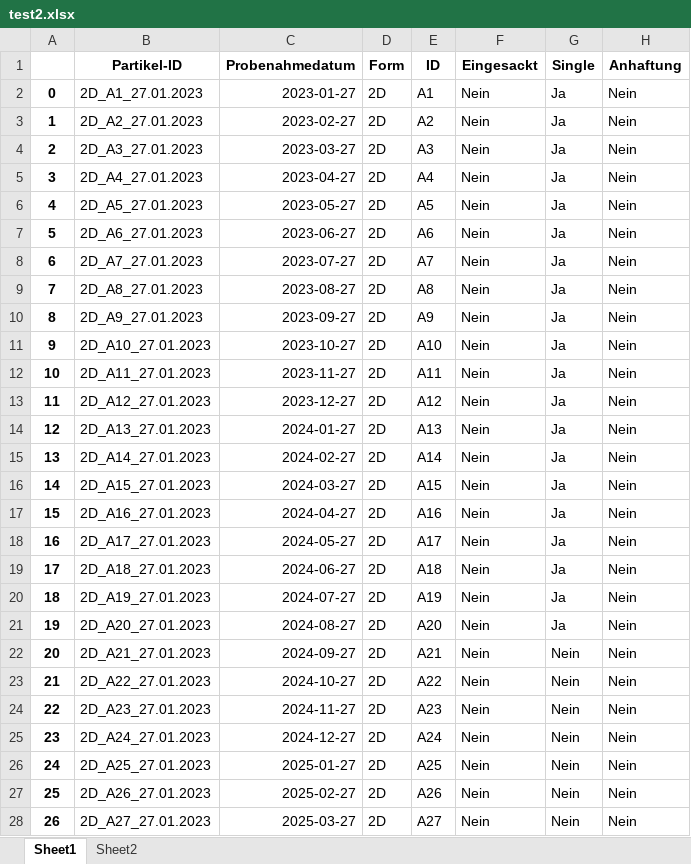
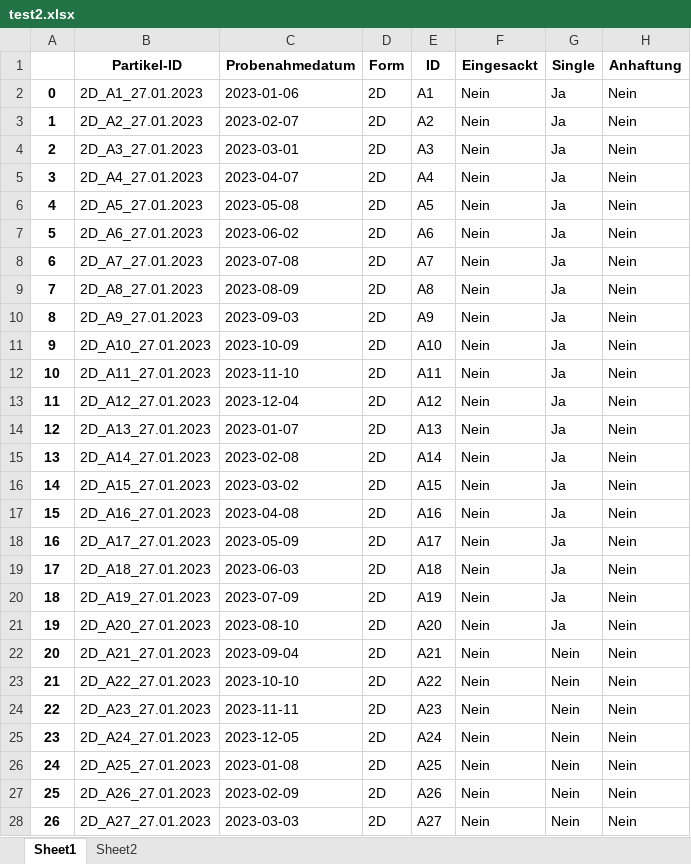
Before and after one commit to gKoinig/test, an Excel workbook: test2.xlsx, sheet Sheet1, drawn as a sheet; only a part is shown; values as stored, in another font and other column widths than the file's, no borders; the diff covers the shown part only; the diff names each change by its address in the sheet, - before the commit and + after, or states it on an @@ line.

Commit message:
Add files via upload

```diff
--- a/test2.xlsx (sheet Sheet1)
+++ b/test2.xlsx (sheet Sheet1)
-C2 (Probenahmedatum): 2023-01-27
+C2 (Probenahmedatum): 2023-01-06
-C3 (Probenahmedatum): 2023-02-27
+C3 (Probenahmedatum): 2023-02-07
-C4 (Probenahmedatum): 2023-03-27
+C4 (Probenahmedatum): 2023-03-01
-C5 (Probenahmedatum): 2023-04-27
+C5 (Probenahmedatum): 2023-04-07
-C6 (Probenahmedatum): 2023-05-27
+C6 (Probenahmedatum): 2023-05-08
-C7 (Probenahmedatum): 2023-06-27
+C7 (Probenahmedatum): 2023-06-02
-C8 (Probenahmedatum): 2023-07-27
+C8 (Probenahmedatum): 2023-07-08
-C9 (Probenahmedatum): 2023-08-27
+C9 (Probenahmedatum): 2023-08-09
-C10 (Probenahmedatum): 2023-09-27
+C10 (Probenahmedatum): 2023-09-03
-C11 (Probenahmedatum): 2023-10-27
+C11 (Probenahmedatum): 2023-10-09
-C12 (Probenahmedatum): 2023-11-27
+C12 (Probenahmedatum): 2023-11-10
-C13 (Probenahmedatum): 2023-12-27
+C13 (Probenahmedatum): 2023-12-04
-C14 (Probenahmedatum): 2024-01-27
+C14 (Probenahmedatum): 2023-01-07
-C15 (Probenahmedatum): 2024-02-27
+C15 (Probenahmedatum): 2023-02-08
-C16 (Probenahmedatum): 2024-03-27
+C16 (Probenahmedatum): 2023-03-02
-C17 (Probenahmedatum): 2024-04-27
+C17 (Probenahmedatum): 2023-04-08
-C18 (Probenahmedatum): 2024-05-27
+C18 (Probenahmedatum): 2023-05-09
-C19 (Probenahmedatum): 2024-06-27
+C19 (Probenahmedatum): 2023-06-03
-C20 (Probenahmedatum): 2024-07-27
+C20 (Probenahmedatum): 2023-07-09
-C21 (Probenahmedatum): 2024-08-27
+C21 (Probenahmedatum): 2023-08-10
-C22 (Probenahmedatum): 2024-09-27
+C22 (Probenahmedatum): 2023-09-04
-C23 (Probenahmedatum): 2024-10-27
+C23 (Probenahmedatum): 2023-10-10
-C24 (Probenahmedatum): 2024-11-27
+C24 (Probenahmedatum): 2023-11-11
-C25 (Probenahmedatum): 2024-12-27
+C25 (Probenahmedatum): 2023-12-05
-C26 (Probenahmedatum): 2025-01-27
+C26 (Probenahmedatum): 2023-01-08
-C27 (Probenahmedatum): 2025-02-27
+C27 (Probenahmedatum): 2023-02-09
-C28 (Probenahmedatum): 2025-03-27
+C28 (Probenahmedatum): 2023-03-03
```
Also changed, not shown: 4 edited cells elsewhere in this sheet.
